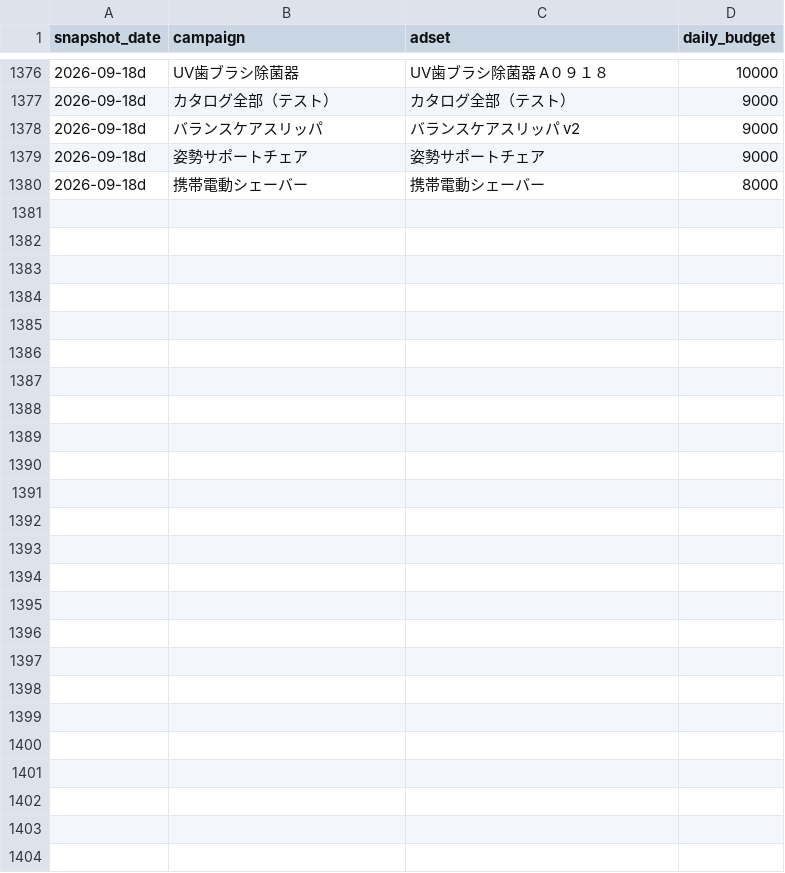
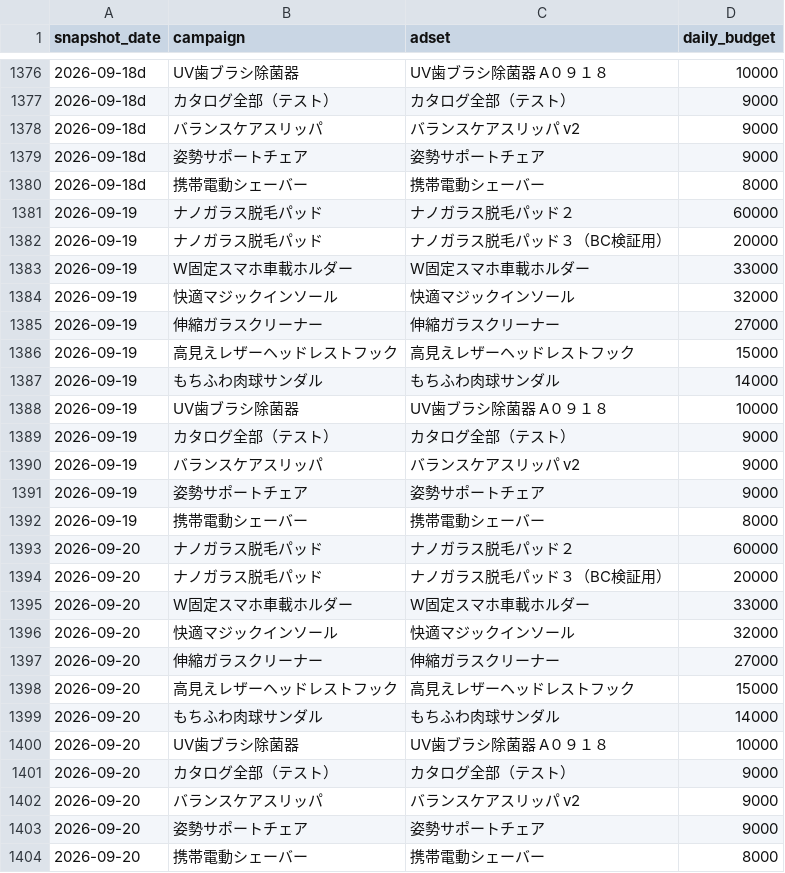
Before and after one commit to finracofficial-cmd/LOOana, a CSV file: data/budget-snapshots.csv, drawn as a sheet; only a part is shown, gaps mark what is left out.

```diff
--- a/data/budget-snapshots.csv
+++ b/data/budget-snapshots.csv
@@ -1380 +1380,25 @@ snapshot_date,campaign,adset,daily_budget
 2026-09-18d,携帯電動シェーバー,携帯電動シェーバー,8000
+2026-09-19,ナノガラス脱毛パッド,ナノガラス脱毛パッド２,60000
+2026-09-19,ナノガラス脱毛パッド,ナノガラス脱毛パッド３（BC検証用）,20000
+2026-09-19,W固定スマホ車載ホルダー,W固定スマホ車載ホルダー,33000
+2026-09-19,快適マジックインソール,快適マジックインソール,32000
+2026-09-19,伸縮ガラスクリーナー,伸縮ガラスクリーナー,27000
+2026-09-19,高見えレザーヘッドレストフック,高見えレザーヘッドレストフック,15000
+2026-09-19,もちふわ肉球サンダル,もちふわ肉球サンダル,14000
+2026-09-19,UV歯ブラシ除菌器,UV歯ブラシ除菌器 A０９１８,10000
+2026-09-19,カタログ全部（テスト）,カタログ全部（テスト）,9000
+2026-09-19,バランスケアスリッパ,バランスケアスリッパ v2,9000
+2026-09-19,姿勢サポートチェア,姿勢サポートチェア,9000
+2026-09-19,携帯電動シェーバー,携帯電動シェーバー,8000
+2026-09-20,ナノガラス脱毛パッド,ナノガラス脱毛パッド２,60000
+2026-09-20,ナノガラス脱毛パッド,ナノガラス脱毛パッド３（BC検証用）,20000
+2026-09-20,W固定スマホ車載ホルダー,W固定スマホ車載ホルダー,33000
+2026-09-20,快適マジックインソール,快適マジックインソール,32000
+2026-09-20,伸縮ガラスクリーナー,伸縮ガラスクリーナー,27000
+2026-09-20,高見えレザーヘッドレストフック,高見えレザーヘッドレストフック,15000
+2026-09-20,もちふわ肉球サンダル,もちふわ肉球サンダル,14000
+2026-09-20,UV歯ブラシ除菌器,UV歯ブラシ除菌器 A０９１８,10000
+2026-09-20,カタログ全部（テスト）,カタログ全部（テスト）,9000
+2026-09-20,バランスケアスリッパ,バランスケアスリッパ v2,9000
+2026-09-20,姿勢サポートチェア,姿勢サポートチェア,9000
+2026-09-20,携帯電動シェーバー,携帯電動シェーバー,8000
```
Also changed, not shown: data/daily/daily_ad.csv, data/daily/daily_sales.csv, 9 other files.
